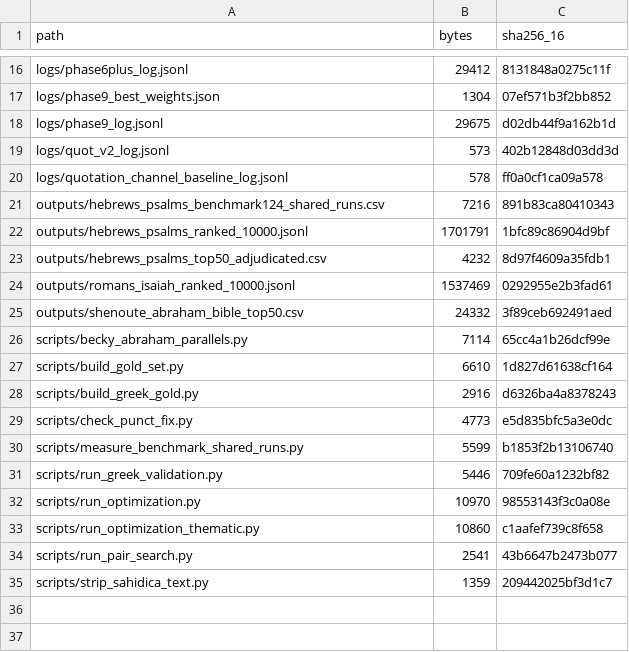
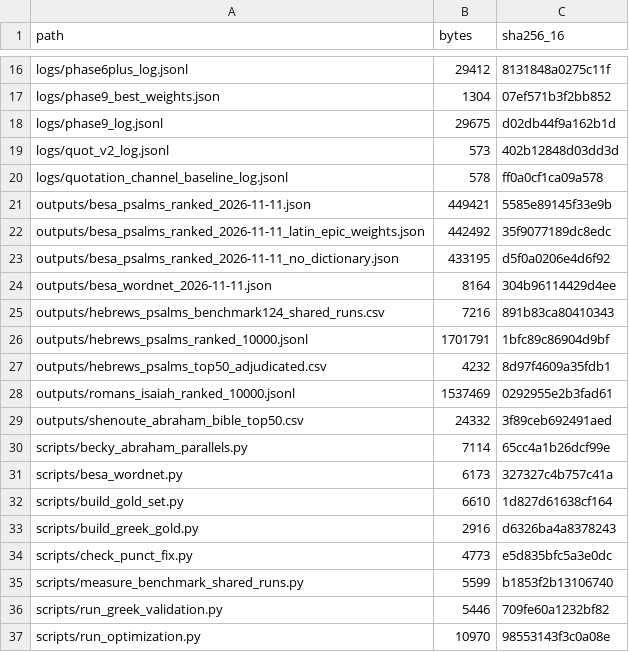
Before and after one commit to tesserae/tesserae-v6, a CSV file: static/downloads/coptic_article/MANIFEST.csv, drawn as a sheet; only a part is shown, gaps mark what is left out; the shorter side is filled out with more unchanged rows.

```diff
--- a/static/downloads/coptic_article/MANIFEST.csv
+++ b/static/downloads/coptic_article/MANIFEST.csv
@@ -20,2 +20,6 @@ logs/quot_v2_log.jsonl,573,402b12848d03dd3d
 logs/quotation_channel_baseline_log.jsonl,578,ff0a0cf1ca09a578
+outputs/besa_psalms_ranked_2026-11-11.json,449421,5585e89145f33e9b
+outputs/besa_psalms_ranked_2026-11-11_latin_epic_weights.json,442492,35f9077189dc8edc
+outputs/besa_psalms_ranked_2026-11-11_no_dictionary.json,433195,d5f0a0206e4d6f92
+outputs/besa_wordnet_2026-11-11.json,8164,304b96114429d4ee
 outputs/hebrews_psalms_benchmark124_shared_runs.csv,7216,891b83ca80410343
@@ -26,2 +30,3 @@ outputs/shenoute_abraham_bible_top50.csv,24332,3f89ceb692491aed
 scripts/becky_abraham_parallels.py,7114,65cc4a1b26dcf99e
+scripts/besa_wordnet.py,6173,327327c4b757c41a
 scripts/build_gold_set.py,6610,1d827d61638cf164
```
Also changed, not shown: 10 other files.
